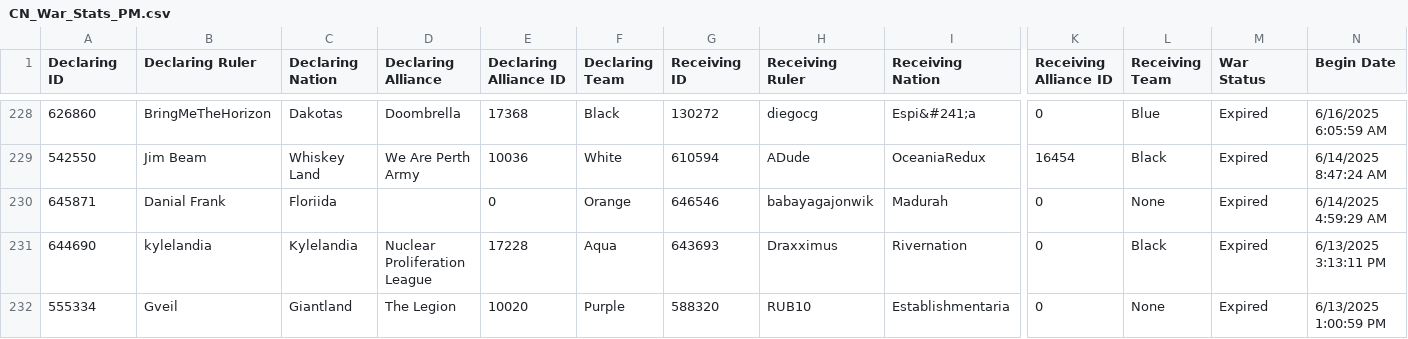
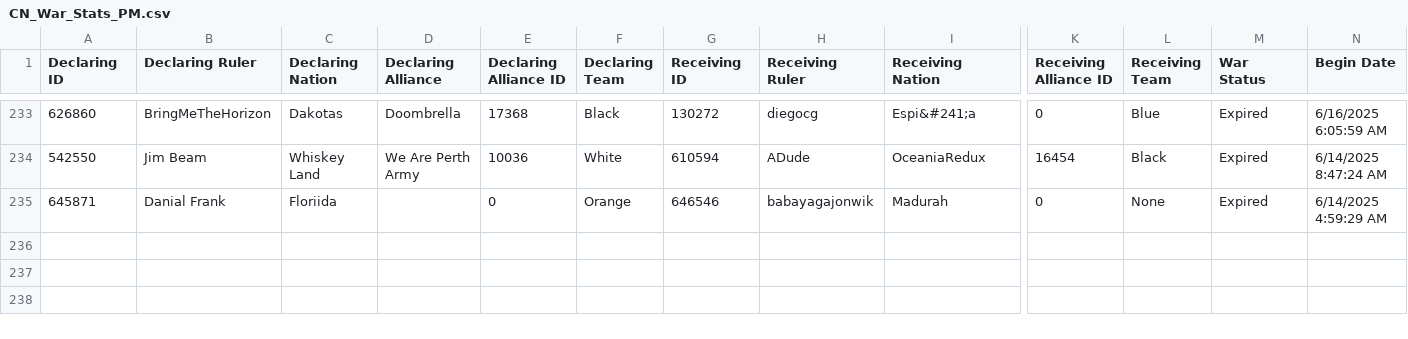
Before and after one commit to oh-ari/oh-ari.github.io, a CSV file: daily/yesterday/CN_War_Stats_PM.csv, drawn as a sheet; only a part is shown, gaps mark what is left out; removed rows and columns are numbered as before the commit, all else as after; rows hold the shown columns only; the diff covers the shown part only; the diff names each change by its address in the sheet, - before the commit and + after, or states it on an @@ line.

```diff
--- a/daily/yesterday/CN_War_Stats_PM.csv
+++ b/daily/yesterday/CN_War_Stats_PM.csv
-row 231: 644690 | kylelandia | Kylelandia | Nuclear Proliferation League | 17228 | Aqua | 643693 | Draxximus | Rivernation | 0 | Black | Expired | 6/13/2025 3:13:11 PM
-row 232: 555334 | Gveil | Giantland | The Legion | 10020 | Purple | 588320 | RUB10 | Establishmentaria | 0 | None | Expired | 6/13/2025 1:00:59 PM
```
Also changed, not shown: 5 added rows and 20 edited cells elsewhere in this file, daily/CN_Alliance_Stats.csv, daily/CN_Nation_Stats.csv, 7 other files.
